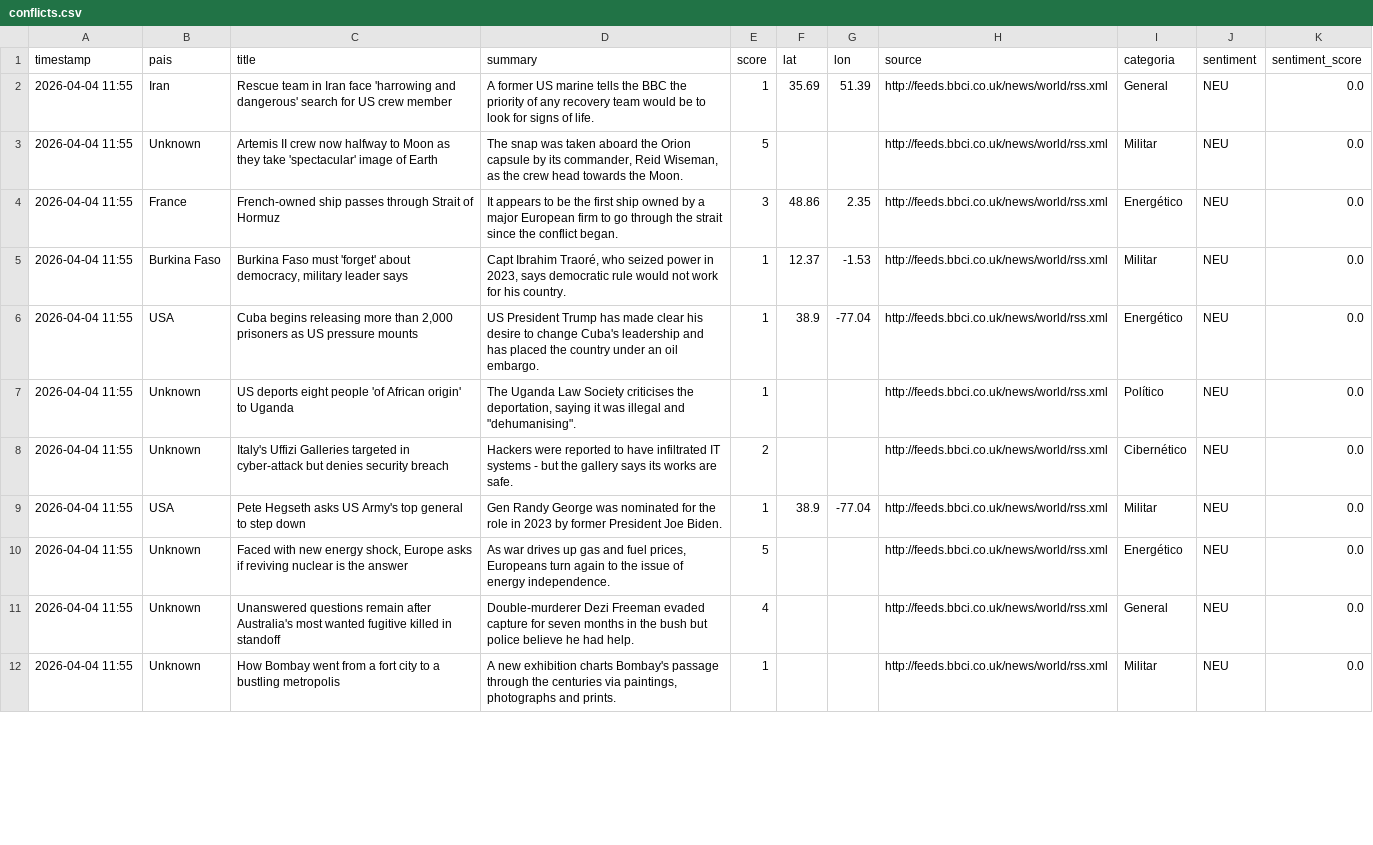
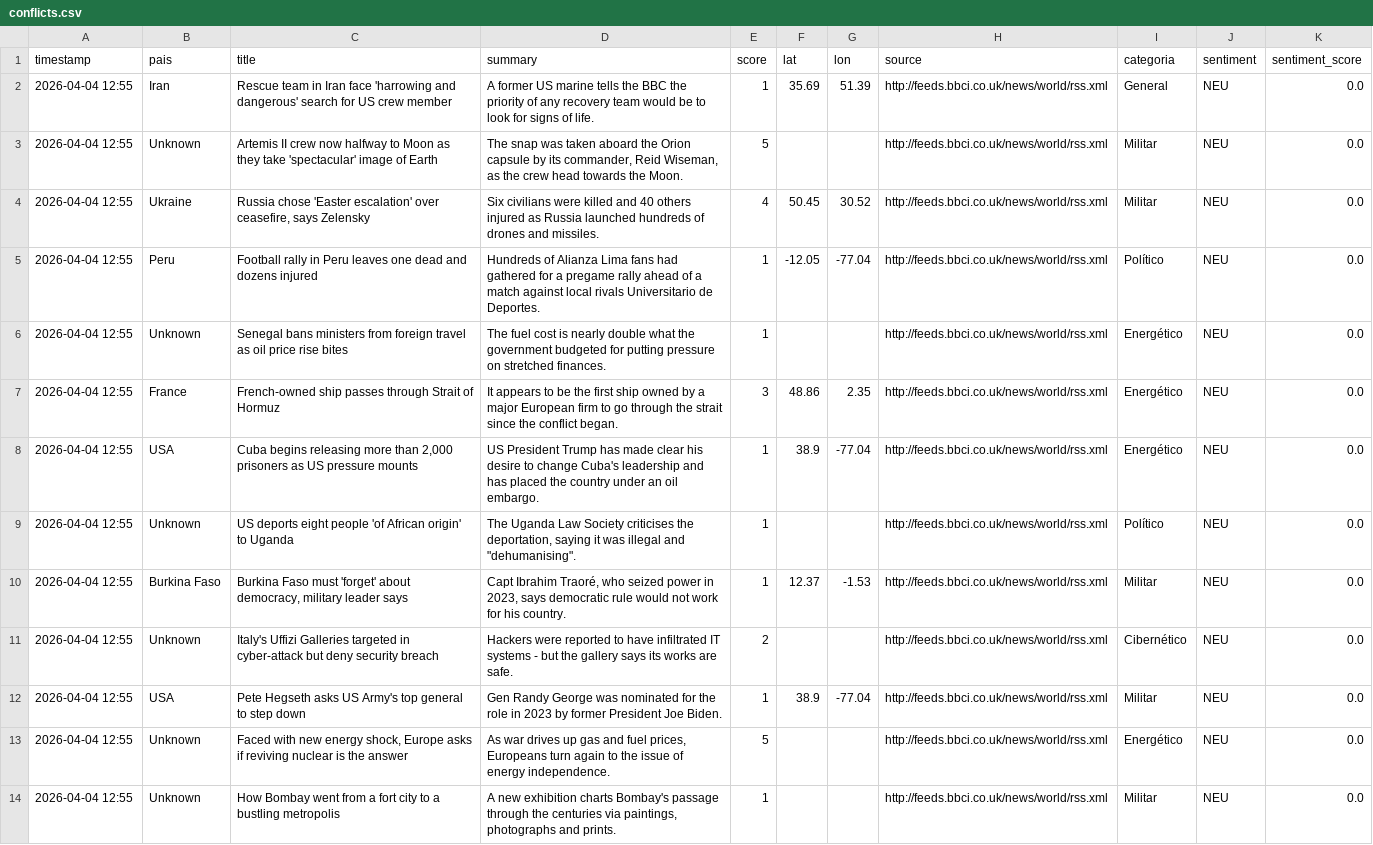
Before and after one commit to mcasrom/sieg-conflicts, a CSV file: data/processed/conflicts.csv, drawn as a sheet; only a part is shown; removed rows and columns are numbered as before the commit, all else as after; the diff covers the shown part only; the diff names each change by its address in the sheet, - before the commit and + after, or states it on an @@ line.

Commit message:
pipeline: datos 2026-04-04 12:55

```diff
--- a/data/processed/conflicts.csv
+++ b/data/processed/conflicts.csv
-A2:A3 (timestamp): 2026-04-04 11:55
+A2:A3 (timestamp): 2026-04-04 12:55
+row 4: 2026-04-04 12:55 | Ukraine | Russia chose 'Easter escalation' over ceasefire, says Zelensky | Six civilians were killed and 40 others injured as Russia launched hundreds of drones and missiles. | 4 | 50.45 | 30.52 | http://feeds.bbci.co.uk/news/world/rss.xml | Militar | NEU | 0.0
+row 5: 2026-04-04 12:55 | Peru | Football rally in Peru leaves one dead and dozens injured | Hundreds of Alianza Lima fans had gathered for a pregame rally ahead of a match against local rivals Universitario de Deportes. | 1 | -12.05 | -77.04 | http://feeds.bbci.co.uk/news/world/rss.xml | Político | NEU | 0.0
+row 6: 2026-04-04 12:55 | Unknown | Senegal bans ministers from foreign travel as oil price rise bites | The fuel cost is nearly double what the government budgeted for putting pressure on stretched finances. | 1 |  |  | http://feeds.bbci.co.uk/news/world/rss.xml | Energético | NEU | 0.0
-A7 (timestamp): 2026-04-04 11:55
+A7 (timestamp): 2026-04-04 12:55
-row 5: 2026-04-04 11:55 | Burkina Faso | Burkina Faso must 'forget' about democracy, military leader says | Capt Ibrahim Traoré, who seized power in 2023, says democratic rule would not work for his country. | 1 | 12.37 | -1.53 | http://feeds.bbci.co.uk/news/world/rss.xml | Militar | NEU | 0.0
-A8:A9 (timestamp): 2026-04-04 11:55
+A8:A9 (timestamp): 2026-04-04 12:55
+row 10: 2026-04-04 12:55 | Burkina Faso | Burkina Faso must 'forget' about democracy, military leader says | Capt Ibrahim Traoré, who seized power in 2023, says democratic rule would not work for his country. | 1 | 12.37 | -1.53 | http://feeds.bbci.co.uk/news/world/rss.xml | Militar | NEU | 0.0
-A11:A13 (timestamp): 2026-04-04 11:55
+A11:A13 (timestamp): 2026-04-04 12:55
-C11 (title): …cyber-attack but denies security breach
+C11 (title): …cyber-attack but deny security breach
-row 11: 2026-04-04 11:55 | Unknown | Unanswered questions remain after Australia's most wanted fugitive killed in standoff | Double-murderer Dezi Freeman evaded capture for seven months in the bush but police believe he had help. | 4 |  |  | http://feeds.bbci.co.uk/news/world/rss.xml | General | NEU | 0.0
-A14 (timestamp): 2026-04-04 11:55
+A14 (timestamp): 2026-04-04 12:55
```
Also changed, not shown: 2 added rows, 1 removed row and 38 edited cells elsewhere in this file.
